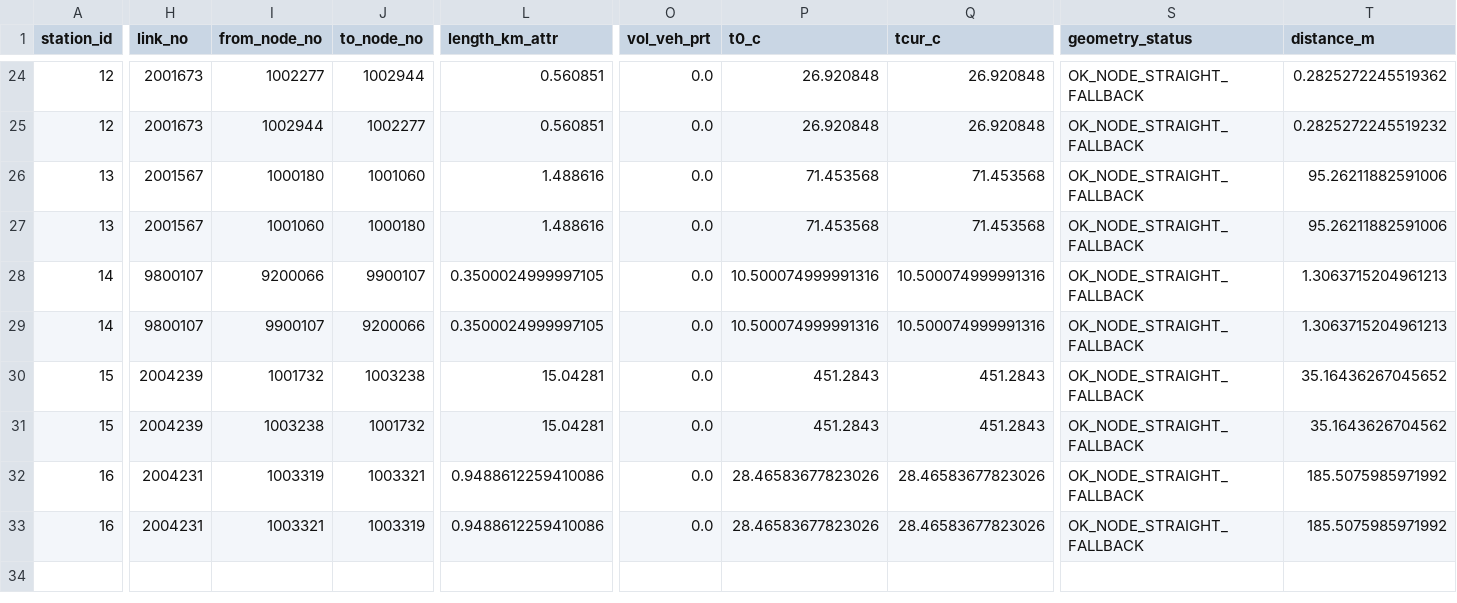
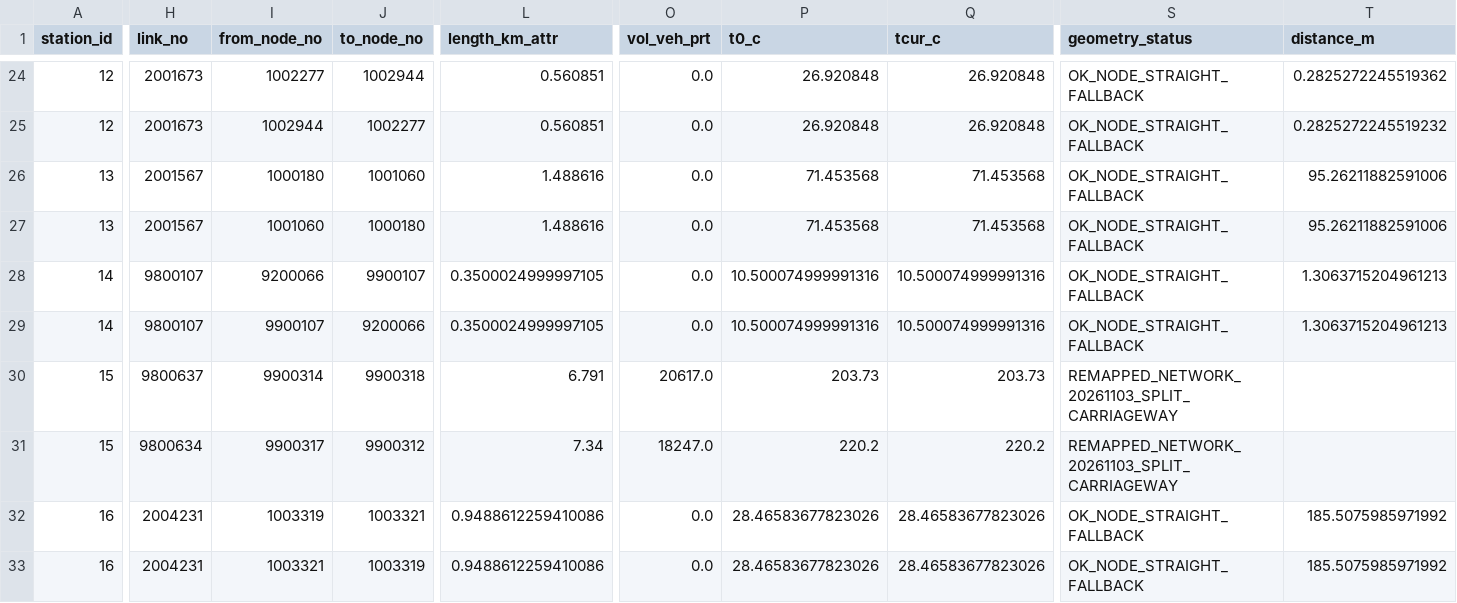
Before and after one commit to vilemknap/R1C25_CORDON_LIVE04, a CSV file: data/source/MAPPING_INPUT.csv, drawn as a sheet; only a part is shown, gaps mark what is left out; the diff covers the shown part only; the diff names each change by its address in the sheet, - before the commit and + after, or states it on an @@ line.

```diff
--- a/data/source/MAPPING_INPUT.csv
+++ b/data/source/MAPPING_INPUT.csv
-H30 (link_no): 2004239
+H30 (link_no): 9800637
-I30 (from_node_no): 1001732
+I30 (from_node_no): 9900314
-J30 (to_node_no): 1003238
+J30 (to_node_no): 9900318
-L30 (length_km_attr): 15.04281
+L30 (length_km_attr): 6.791
-O30 (vol_veh_prt): 0.0
+O30 (vol_veh_prt): 20617.0
-P30 (t0_c): 451.2843
+P30 (t0_c): 203.73
-Q30 (tcur_c): 451.2843
+Q30 (tcur_c): 203.73
-S30:S31 (geometry_status): OK_NODE_STRAIGHT_FALLBACK
+S30:S31 (geometry_status): REMAPPED_NETWORK_20261103_SPLIT_CARRIAGEWAY
-T30 (distance_m): 35.16436267045652
+T30 (distance_m): (empty)
-H31 (link_no): 2004239
+H31 (link_no): 9800634
-I31 (from_node_no): 1003238
+I31 (from_node_no): 9900317
-J31 (to_node_no): 1001732
+J31 (to_node_no): 9900312
-L31 (length_km_attr): 15.04281
+L31 (length_km_attr): 7.34
-O31 (vol_veh_prt): 0.0
+O31 (vol_veh_prt): 18247.0
-P31 (t0_c): 451.2843
+P31 (t0_c): 220.2
-Q31 (tcur_c): 451.2843
+Q31 (tcur_c): 220.2
-T31 (distance_m): 35.1643626704562
+T31 (distance_m): (empty)
```
Also changed, not shown: 20 edited cells elsewhere in this file, data/audited/STATION_MAPPING.csv, 17 other files.
